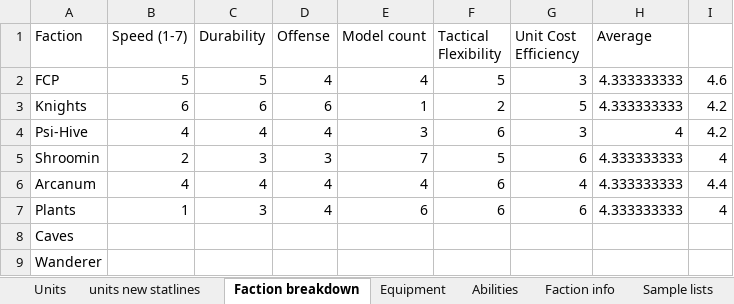
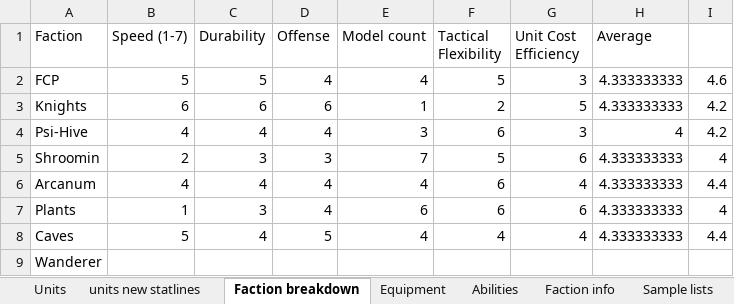
Before and after one commit to NickDMansfield/wargame-tables, an Excel workbook: unit stats.xlsx, sheet Faction breakdown, drawn as a sheet; values as stored, in another font and other column widths than the file's, no borders; charts and pictures not drawn; the diff names each change by its address in the sheet, - before the commit and + after, or states it on an @@ line.

```diff
--- a/unit stats.xlsx (sheet Faction breakdown)
+++ b/unit stats.xlsx (sheet Faction breakdown)
-B8 (Speed (1-7)): (empty)
+B8 (Speed (1-7)): 5
-C8 (Durability): (empty)
+C8 (Durability): 4
-D8 (Offense): (empty)
+D8 (Offense): 5
-E8 (Model count): (empty)
+E8 (Model count): 4
-F8 (Tactical Flexibility): (empty)
+F8 (Tactical Flexibility): 4
-G8 (Unit Cost Efficiency): (empty)
+G8 (Unit Cost Efficiency): 4
-H8 (Average): (empty)
+H8 (Average): 4.333333333
-I8: (empty)
+I8: 4.4
```
Also changed, not shown: sheet units new statlines, charts or pictures.
